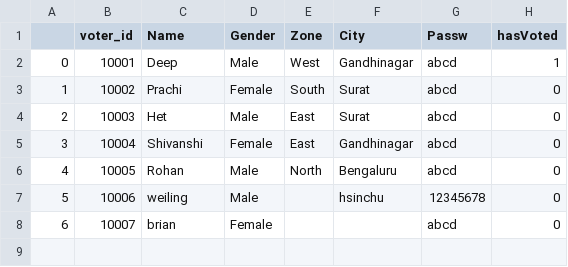
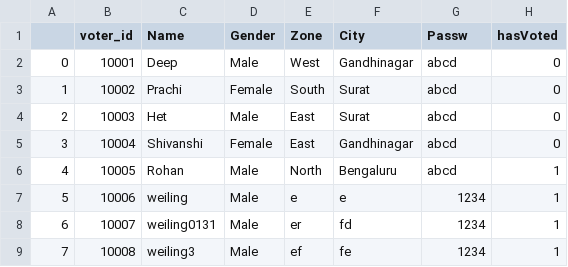
Before and after one commit to weiling920131/Cryptography-Final, a CSV file: database/voterList.csv, drawn as a sheet.

```diff
--- a/database/voterList.csv
+++ b/database/voterList.csv
@@ -1,3 +1,3 @@
 ,voter_id,Name,Gender,Zone,City,Passw,hasVoted
-0,10001,Deep,Male,West,Gandhinagar,abcd,1
+0,10001,Deep,Male,West,Gandhinagar,abcd,0
 1,10002,Prachi,Female,South,Surat,abcd,0
@@ -5,4 +5,5 @@
 3,10004,Shivanshi,Female,East,Gandhinagar,abcd,0
-4,10005,Rohan,Male,North,Bengaluru,abcd,0
-5,10006,weiling,Male,,hsinchu,12345678,0
-6,10007,brian,Female,,,abcd,0
+4,10005,Rohan,Male,North,Bengaluru,abcd,1
+5,10006,weiling,Male,e,e,1234,1
+6,10007,weiling0131,Male,er,fd,1234,1
+7,10008,weiling3,Male,ef,fe,1234,1
```
Also changed, not shown: database/public_key.csv, 6 other files.
